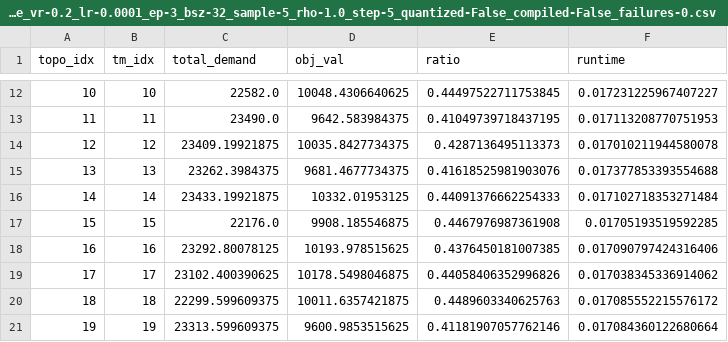
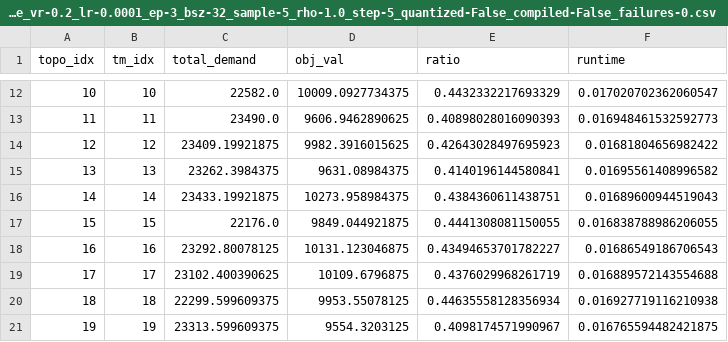
Before and after one commit to hyizhak/satellite-te, a CSV file: output/scalability/starlink_176_GrdStation_spaceTE/test_logs/spaceTE_topo-1_tsz-None_vr-0.2_lr-0.0001_ep-3_bsz-32_sample-5_rho-1.0_step-5_quantized-False_compiled-False_failures-0.csv, drawn as a sheet; only a part is shown, gaps mark what is left out; the diff covers the shown part only.

```diff
--- a/output/scalability/starlink_176_GrdStation_spaceTE/test_logs/spaceTE_topo-1_tsz-None_vr-0.2_lr-0.0001_ep-3_bsz-32_sample-5_rho-1.0_step-5_quantized-False_compiled-False_failures-0.csv
+++ b/output/scalability/starlink_176_GrdStation_spaceTE/test_logs/spaceTE_topo-1_tsz-None_vr-0.2_lr-0.0001_ep-3_bsz-32_sample-5_rho-1.0_step-5_quantized-False_compiled-False_failures-0.csv
@@ -12,10 +12,10 @@ topo_idx,tm_idx,total_demand,obj_val,ratio,runtime
-10,10,22582.0,10048.4306640625,0.44497522711753845,0.017231225967407227
-11,11,23490.0,9642.583984375,0.41049739718437195,0.017113208770751953
-12,12,23409.19921875,10035.8427734375,0.4287136495113373,0.017010211944580078
-13,13,23262.3984375,9681.4677734375,0.41618525981903076,0.017377853393554688
-14,14,23433.19921875,10332.01953125,0.44091376662254333,0.017102718353271484
-15,15,22176.0,9908.185546875,0.4467976987361908,0.01705193519592285
-16,16,23292.80078125,10193.978515625,0.4376450181007385,0.017090797424316406
-17,17,23102.400390625,10178.5498046875,0.44058406352996826,0.017038345336914062
-18,18,22299.599609375,10011.6357421875,0.4489603340625763,0.017085552215576172
-19,19,23313.599609375,9600.9853515625,0.41181907057762146,0.017084360122680664
+10,10,22582.0,10009.0927734375,0.4432332217693329,0.017020702362060547
+11,11,23490.0,9606.9462890625,0.40898028016090393,0.016948461532592773
+12,12,23409.19921875,9982.3916015625,0.42643028497695923,0.01681804656982422
+13,13,23262.3984375,9631.08984375,0.4140196144580841,0.01695561408996582
+14,14,23433.19921875,10273.958984375,0.4384360611438751,0.01689600944519043
+15,15,22176.0,9849.044921875,0.4441308081150055,0.016838788986206055
+16,16,23292.80078125,10131.123046875,0.43494653701782227,0.01686549186706543
+17,17,23102.400390625,10109.6796875,0.4376029968261719,0.016889572143554688
+18,18,22299.599609375,9953.55078125,0.44635558128356934,0.016927719116210938
+19,19,23313.599609375,9554.3203125,0.4098174571990967,0.016765594482421875
```
Also changed, not shown: 30 edited cells elsewhere in this file, output/scalability/starlink_1500_ISL_spaceTE/test_logs/spaceTE_topo-1_tsz-None_vr-0.2_lr-0.0001_ep-3_bsz-32_sample-5_rho-1.0_step-5_quantized-False_compiled-False_failures-0.csv, output/scalability/starlink_176_ISL_spaceTE/test_logs/spaceTE_topo-1_tsz-None_vr-0.2_lr-0.0001_ep-3_bsz-32_sample-5_rho-1.0_step-5_quantized-False_compiled-False_failures-0.csv, 33 other files.
